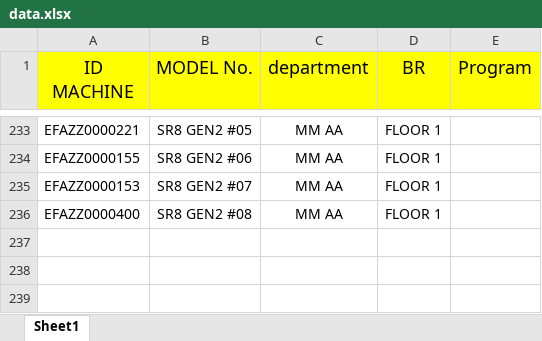
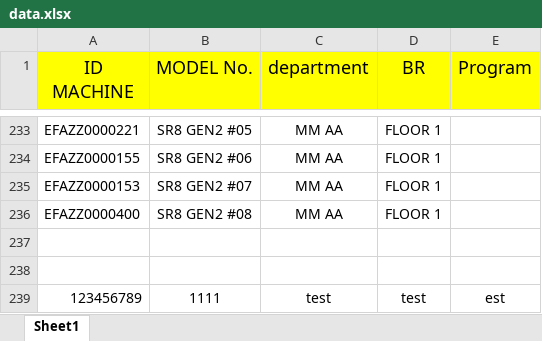
Before and after one commit to nicertp/equipment_AA, an Excel workbook: data.xlsx, sheet Sheet1, drawn as a sheet; only a part is shown, gaps mark what is left out; values as stored, in another font and other column widths than the file's, no borders; the diff names each change by its address in the sheet, - before the commit and + after, or states it on an @@ line.

Commit message:
อัปโหลด data.xlsx อัตโนมัติ

```diff
--- a/data.xlsx (sheet Sheet1)
+++ b/data.xlsx (sheet Sheet1)
+row 237: (empty)
+row 238: (empty)
+row 239: 123456789 | 1111 | test | test | est
```
